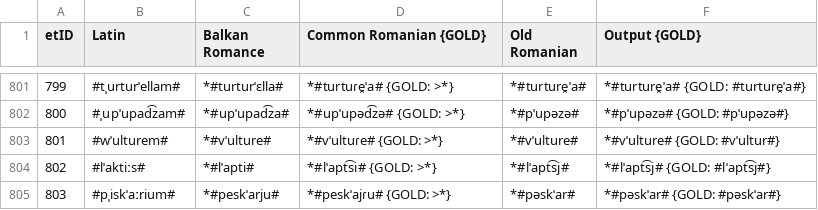
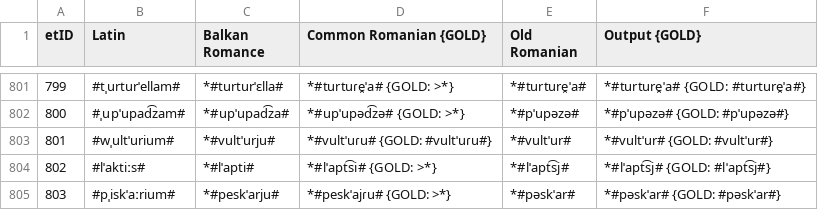
Before and after one commit to clmarr/romanian-cfr, a CSV file: CMrun/CMrun_stagewise_output_graph.csv, drawn as a sheet; only a part is shown, gaps mark what is left out.

```diff
--- a/CMrun/CMrun_stagewise_output_graph.csv
+++ b/CMrun/CMrun_stagewise_output_graph.csv
@@ -802,3 +802,3 @@ etID  | Latin | Balkan Romance | Common Romanian {GOLD} | Old Romanian | Output
 800    | #ˌupˈupad͡zam# | *#upˈupad͡za# | *#upˈupəd͡zə# {GOLD: >*} | *#pˈupəzə# | *#pˈupəzə# {GOLD: #pˈupəzə#}
-801    | #wˈulturem# | *#vˈulture# | *#vˈultuɾe# {GOLD: >*} | *#vˈulture# | *#vˈulture# {GOLD: #vˈultur#}
+801    | #wˌultˈurium# | *#vultˈurju# | *#vultˈuɾu# {GOLD: #vultˈuɾu#} | *#vultˈur# | *#vultˈur# {GOLD: #vultˈur#}
 802    | #lˈaktiːs# | *#lˈapti# | *#lˈapt͡si# {GOLD: >*} | *#lˈapt͡sj# | *#lˈapt͡sj# {GOLD: #lˈapt͡sj#}
```
Also changed, not shown: ARoLLAPS.csv, CMrun/CMrun_rulewise_output_graph.csv, 6 other files.
